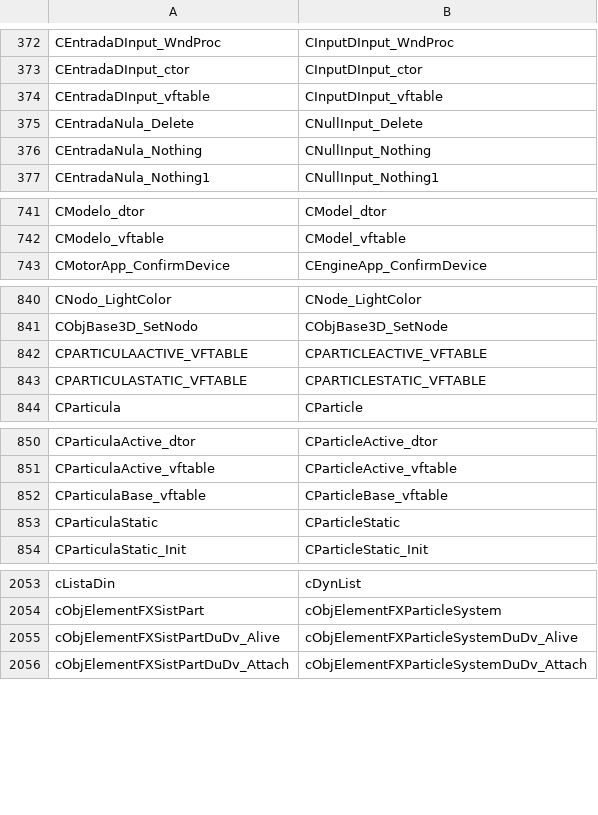
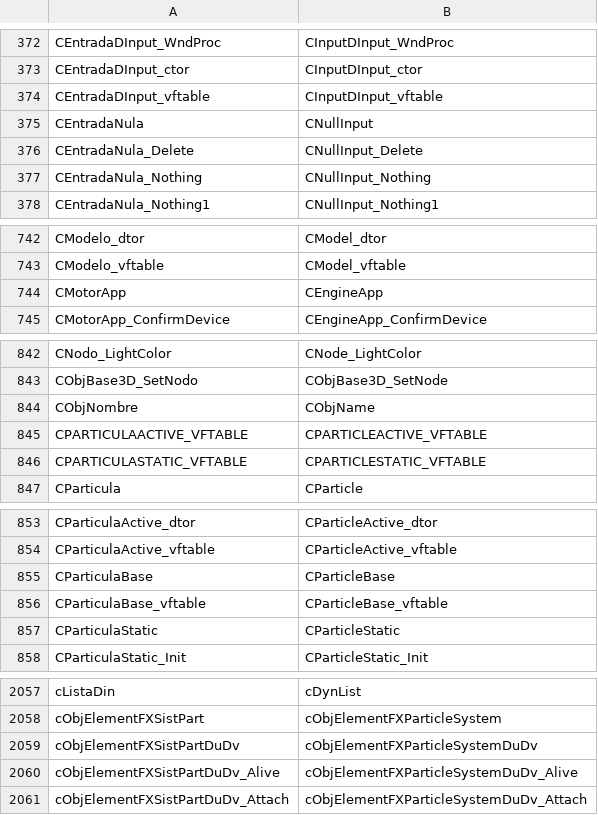
Before and after one commit to Blackwolf1337/scrapland, a TSV file: tools/rename/names.tsv, drawn as a sheet; only a part is shown, gaps mark what is left out; the diff names each change by its address in the sheet, - before the commit and + after, or states it on an @@ line.

Commit message:
Types for the RTTI classes of the logics, the engine app, the input and the effects without one
Header types named after the class for 33 RTTI classes: typedefs where the class
adds no members, structs where it does (Berto, Betty and Humphrey add isDefault to
a 0xb8 byte cFunctionaryLocalLogic, the domination sides their side pointer to a
0x10 byte cDominationLogic, cRndSlotController maxDiff to a 0x10 byte
cSlotController, CObjBase3D its node, CD3DApplication and CEngineApp the layout
of the ENGINE_ macros, cGvar and cFuncGvar the head of an engine variable). The
class functions take the new types. The Spanish class names map to the English
types in tools/rename/names.tsv.

```diff
--- a/tools/rename/names.tsv
+++ b/tools/rename/names.tsv
+row 375: CEntradaNula | CNullInput
+row 744: CMotorApp | CEngineApp
+row 844: CObjNombre | CObjName
+row 855: CParticulaBase | CParticleBase
+row 2059: cObjElementFXSistPartDuDv | cObjElementFXParticleSystemDuDv
```
Also changed, not shown: 46 other files.
